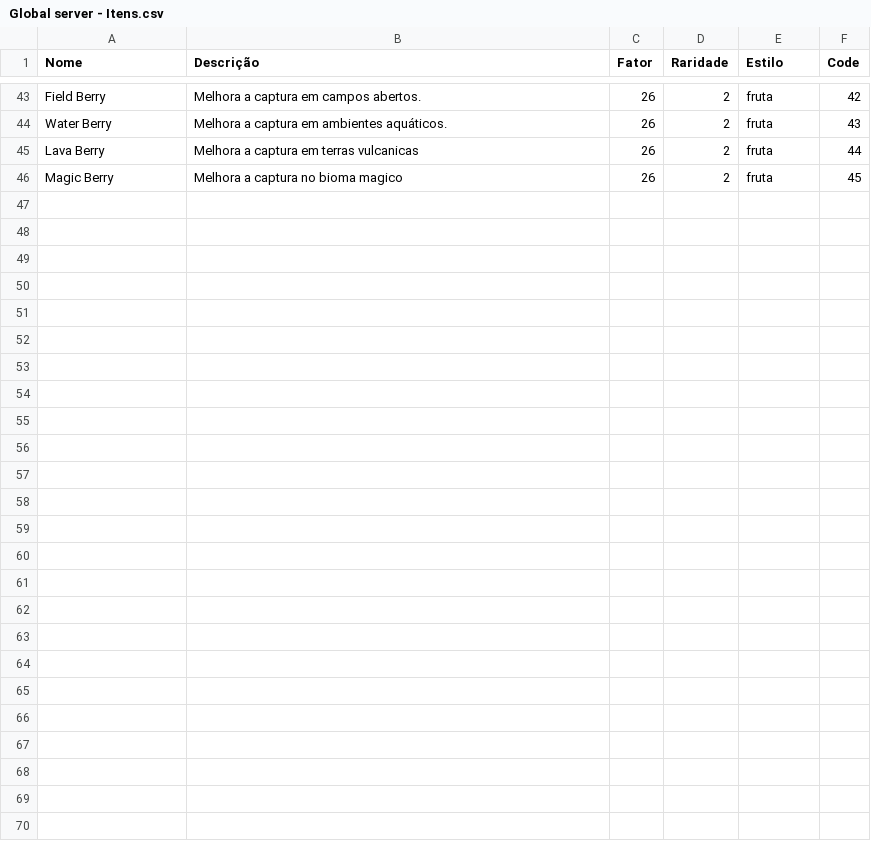
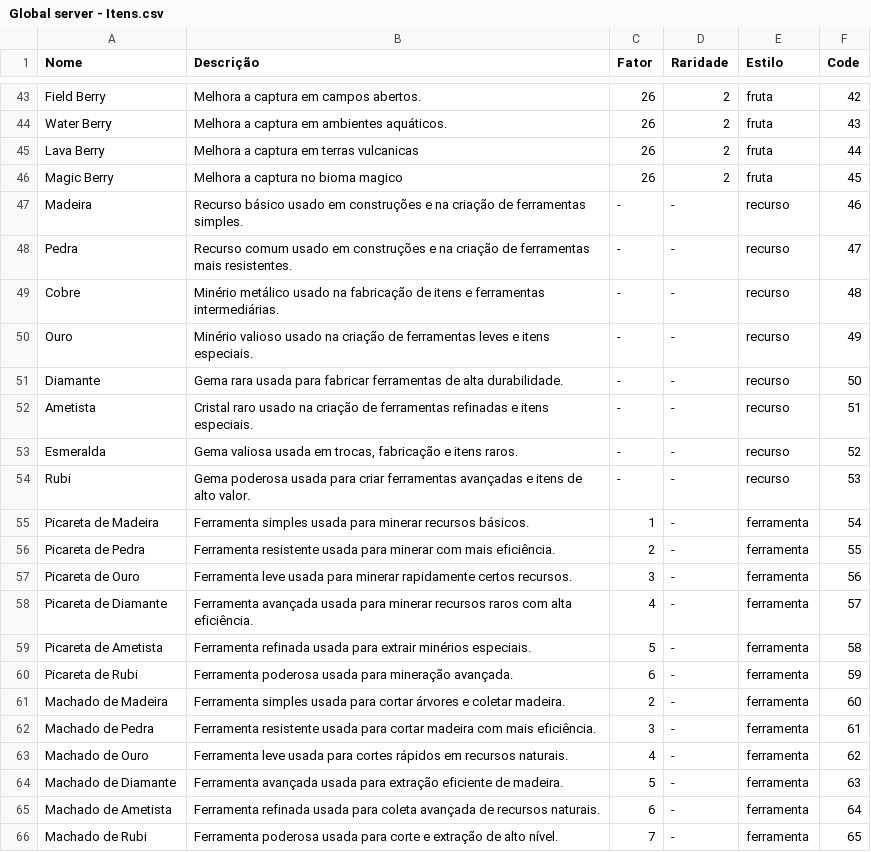
Before and after one commit to Leonn190/Pokemon-Global-Server-Definitivo, a CSV file: Dados/Global server - Itens.csv, drawn as a sheet; only a part is shown, gaps mark what is left out; the diff names each change by its address in the sheet, - before the commit and + after, or states it on an @@ line.

```diff
--- a/Dados/Global server - Itens.csv
+++ b/Dados/Global server - Itens.csv
+row 47: Madeira | Recurso básico usado em construções e na criação de ferramentas simples. | - | - | recurso | 46
+row 48: Pedra | Recurso comum usado em construções e na criação de ferramentas mais resistentes. | - | - | recurso | 47
+row 49: Cobre | Minério metálico usado na fabricação de itens e ferramentas intermediárias. | - | - | recurso | 48
+row 50: Ouro | Minério valioso usado na criação de ferramentas leves e itens especiais. | - | - | recurso | 49
+row 51: Diamante | Gema rara usada para fabricar ferramentas de alta durabilidade. | - | - | recurso | 50
+row 52: Ametista | Cristal raro usado na criação de ferramentas refinadas e itens especiais. | - | - | recurso | 51
+row 53: Esmeralda | Gema valiosa usada em trocas, fabricação e itens raros. | - | - | recurso | 52
+row 54: Rubi | Gema poderosa usada para criar ferramentas avançadas e itens de alto valor. | - | - | recurso | 53
+row 55: Picareta de Madeira | Ferramenta simples usada para minerar recursos básicos. | 1 | - | ferramenta | 54
+row 56: Picareta de Pedra | Ferramenta resistente usada para minerar com mais eficiência. | 2 | - | ferramenta | 55
+row 57: Picareta de Ouro | Ferramenta leve usada para minerar rapidamente certos recursos. | 3 | - | ferramenta | 56
+row 58: Picareta de Diamante | Ferramenta avançada usada para minerar recursos raros com alta eficiência. | 4 | - | ferramenta | 57
+row 59: Picareta de Ametista | Ferramenta refinada usada para extrair minérios especiais. | 5 | - | ferramenta | 58
+row 60: Picareta de Rubi | Ferramenta poderosa usada para mineração avançada. | 6 | - | ferramenta | 59
+row 61: Machado de Madeira | Ferramenta simples usada para cortar árvores e coletar madeira. | 2 | - | ferramenta | 60
+row 62: Machado de Pedra | Ferramenta resistente usada para cortar madeira com mais eficiência. | 3 | - | ferramenta | 61
+row 63: Machado de Ouro | Ferramenta leve usada para cortes rápidos em recursos naturais. | 4 | - | ferramenta | 62
+row 64: Machado de Diamante | Ferramenta avançada usada para extração eficiente de madeira. | 5 | - | ferramenta | 63
+row 65: Machado de Ametista | Ferramenta refinada usada para coleta avançada de recursos naturais. | 6 | - | ferramenta | 64
+row 66: Machado de Rubi | Ferramenta poderosa usada para corte e extração de alto nível. | 7 | - | ferramenta | 65
```
Also changed, not shown: 22 other files.
